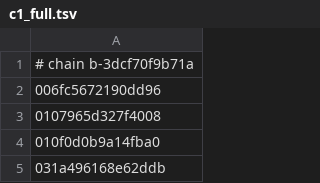
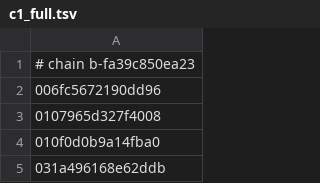
Before and after one commit to kirakira-dev/OunceNative, a TSV file: dm/games/0400380020056000/c1_full.tsv, drawn as a sheet; only a part is shown.

```diff
--- a/dm/games/0400380020056000/c1_full.tsv
+++ b/dm/games/0400380020056000/c1_full.tsv
@@ -1,2 +1,2 @@
-# chain b-3dcf70f9b71a
+# chain b-fa39c850ea23
 006fc5672190dd96
```
Also changed, not shown: dm/games/0400380020056000/game.tsv, dm/games/0400380020056000/shader_map.tsv, 10 other files.
